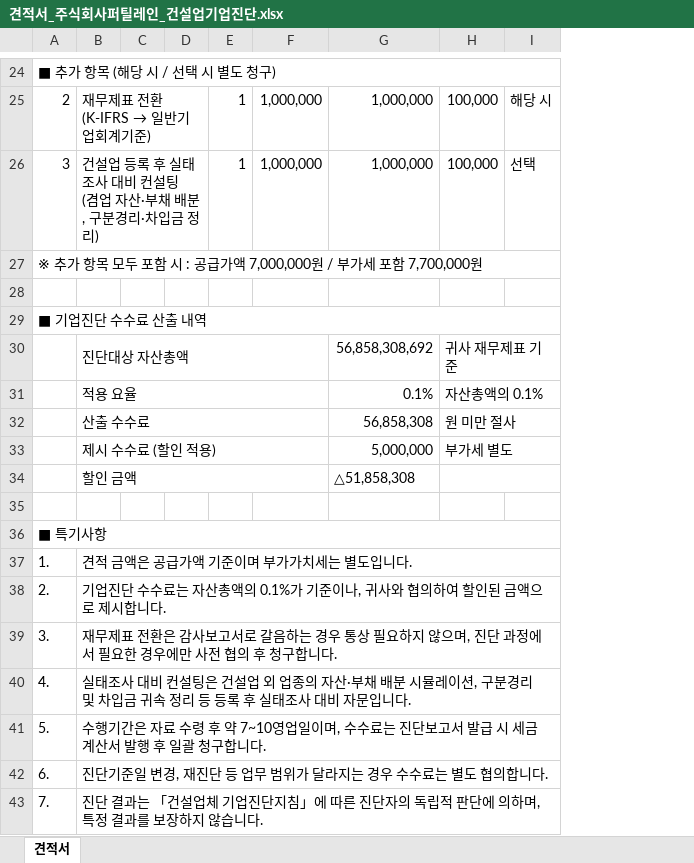
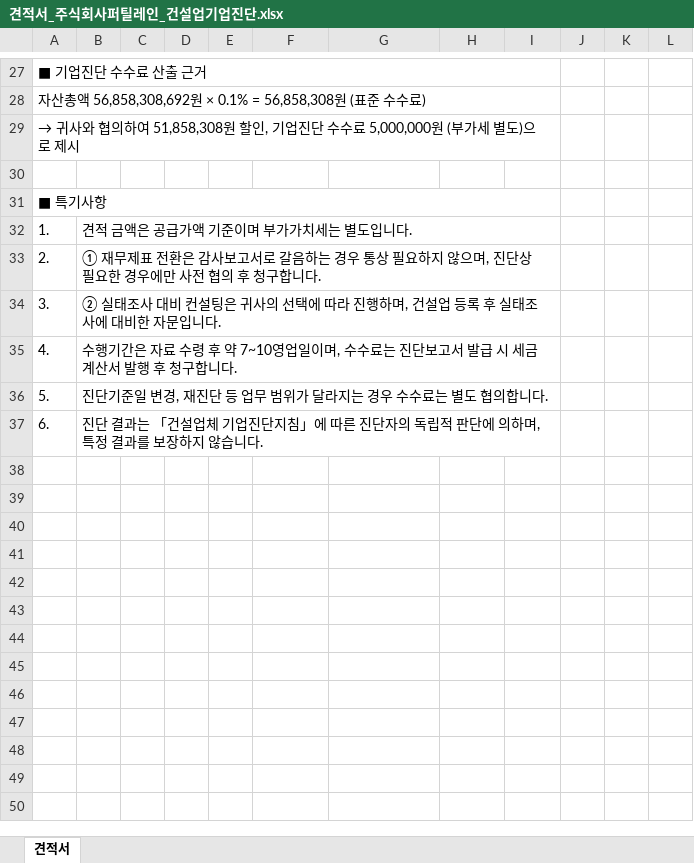
Before and after one commit to saehim-lab/ai--, an Excel workbook: 견적서/2026-11_퍼틸레인_건설업기업진단/견적서_주식회사퍼틸레인_건설업기업진단.xlsx, sheet 견적서, drawn as a sheet; only a part is shown, gaps mark what is left out; values as stored, in another font and other column widths than the file's, no cell formats; charts and pictures not drawn; removed rows and columns are numbered as before the commit, all else as after; ↵ is a line break in a cell; the diff covers the shown part only; the diff names each change by its address in the sheet, - before the commit and + after, or states it on an @@ line.

```diff
--- a/견적서/2026-11_퍼틸레인_건설업기업진단/견적서_주식회사퍼틸레인_건설업기업진단.xlsx (sheet 견적서)
+++ b/견적서/2026-11_퍼틸레인_건설업기업진단/견적서_주식회사퍼틸레인_건설업기업진단.xlsx (sheet 견적서)
+column J, empty
+column K, empty
+column L, empty
-A27: ■ 추가 항목 (해당 시 / 선택 시 별도 청구)
+A27: ■ 기업진단 수수료 산출 근거
-row 25: 2 | 재무제표 전환 ↵ (K-IFRS → 일반기업회계기준) |  |  | 1 | 1,000,000 | 1,000,000 | 100,000 | 해당 시
-row 26: 3 | 건설업 등록 후 실태조사 대비 컨설팅 ↵ (겸업 자산·부채 배분, 구분경리·차입금 정리) |  |  | 1 | 1,000,000 | 1,000,000 | 100,000 | 선택
-A28: ※ 추가 항목 모두 포함 시 : 공급가액 7,000,000원 / 부가세 포함 7,700,000원
+A28: 자산총액 56,858,308,692원 × 0.1% = 56,858,308원 (표준 수수료)
-row 28: (empty)
-A29: ■ 기업진단 수수료 산출 내역
+A29: → 귀사와 협의하여 51,858,308원 할인, 기업진단 수수료 5,000,000원 (부가세 별도)으로 제시
-row 30:  | 진단대상 자산총액 |  |  |  |  | 56,858,308,692 | 귀사 재무제표 기준
-row 31:  | 적용 요율 |  |  |  |  | 0.1% | 자산총액의 0.1%
-row 32:  | 산출 수수료 |  |  |  |  | 56,858,308 | 원 미만 절사
-row 33:  | 제시 수수료 (할인 적용) |  |  |  |  | 5,000,000 | 부가세 별도
-row 34:  | 할인 금액 |  |  |  |  | △51,858,308
-B33: 기업진단 수수료는 자산총액의 0.1%가 기준이나, 귀사와 협의하여 할인된 금액으로 제시합니다.
+B33: ① 재무제표 전환은 감사보고서로 갈음하는 경우 통상 필요하지 않으며, 진단상 필요한 경우에만 사전 협의 후 청구합니다.
-B34: 재무제표 전환은 감사보고서로 갈음하는 경우 통상 필요하지 않으며, 진단 과정에서 필요한 경우에만 사전 협의 후 청구합니다.
+B34: ② 실태조사 대비 컨설팅은 귀사의 선택에 따라 진행하며, 건설업 등록 후 실태조사에 대비한 자문입니다.
-B35: 실태조사 대비 컨설팅은 건설업 외 업종의 자산·부채 배분 시뮬레이션, 구분경리 및 차입금 귀속 정리 등 등록 후 실태조사 대비 자문입니다.
+B35: 수행기간은 자료 수령 후 약 7~10영업일이며, 수수료는 진단보고서 발급 시 세금계산서 발행 후 청구합니다.
-B36: 수행기간은 자료 수령 후 약 7~10영업일이며, 수수료는 진단보고서 발급 시 세금계산서 발행 후 일괄 청구합니다.
+B36: 진단기준일 변경, 재진단 등 업무 범위가 달라지는 경우 수수료는 별도 협의합니다.
-B37: 진단기준일 변경, 재진단 등 업무 범위가 달라지는 경우 수수료는 별도 협의합니다.
+B37: 진단 결과는 「건설업체 기업진단지침」에 따른 진단자의 독립적 판단에 의하며, 특정 결과를 보장하지 않습니다.
-row 43: 7. | 진단 결과는 「건설업체 기업진단지침」에 따른 진단자의 독립적 판단에 의하며, 특정 결과를 보장하지 않습니다.
```
Also changed, not shown: 10 added rows, 7 removed rows, 16 edited cells and merged cells elsewhere in this sheet, cell formats, formulas that keep their value, charts or pictures, 1 other file.
